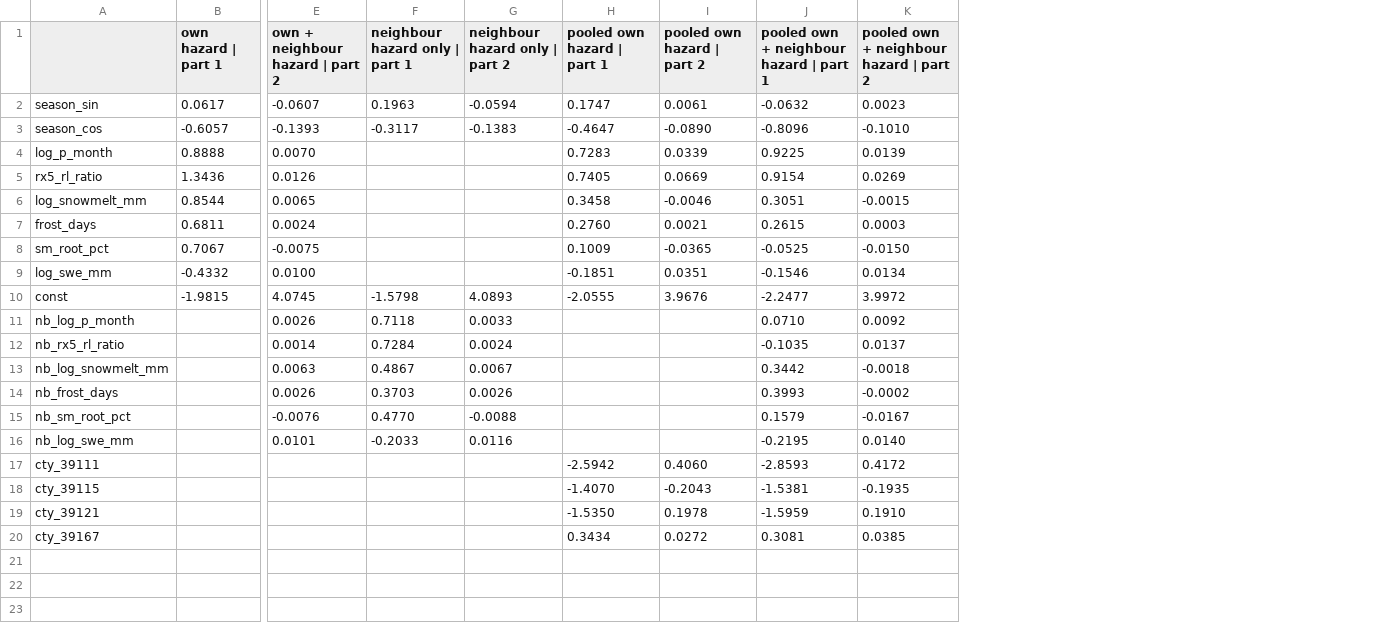
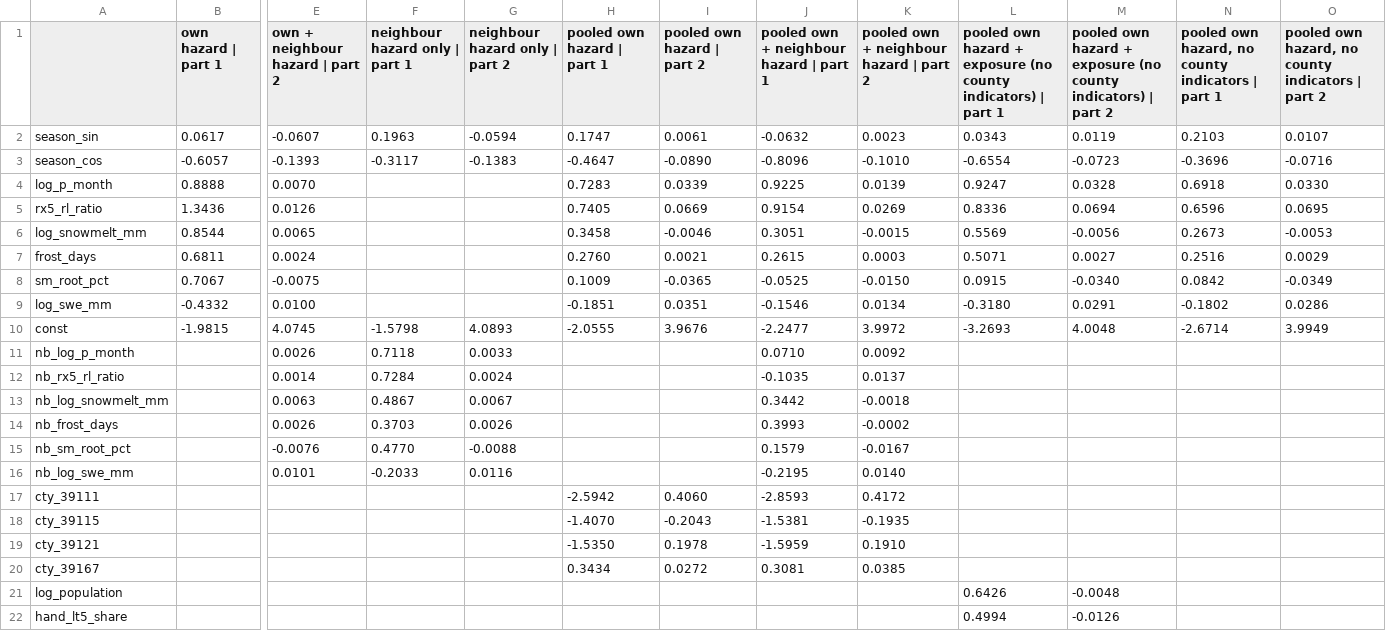
Before and after one commit to AAA-zzZZ/CSE472-Project-2, a CSV file: yana_workspace/results/neighbour_coefs.csv, drawn as a sheet; only a part is shown, gaps mark what is left out; rows hold the shown columns only; the diff names each change by its address in the sheet, - before the commit and + after, or states it on an @@ line.

```diff
--- a/yana_workspace/results/neighbour_coefs.csv
+++ b/yana_workspace/results/neighbour_coefs.csv
+column L, rows 1-10: pooled own hazard + exposure (no county indicators) | part 1 | 0.0343 | -0.6554 | 0.9247 | 0.8336 | 0.5569 | 0.5071 | 0.0915 | -0.3180 | -3.2693
+column M, rows 1-10: pooled own hazard + exposure (no county indicators) | part 2 | 0.0119 | -0.0723 | 0.0328 | 0.0694 | -0.0056 | 0.0027 | -0.0340 | 0.0291 | 4.0048
+column N, rows 1-10: pooled own hazard, no county indicators | part 1 | 0.2103 | -0.3696 | 0.6918 | 0.6596 | 0.2673 | 0.2516 | 0.0842 | -0.1802 | -2.6714
+column O, rows 1-10: pooled own hazard, no county indicators | part 2 | 0.0107 | -0.0716 | 0.0330 | 0.0695 | -0.0053 | 0.0029 | -0.0349 | 0.0286 | 3.9949
+row 21: log_population |  |  |  |  |  |  |  |  | 0.6426 | -0.0048
+row 22: hand_lt5_share |  |  |  |  |  |  |  |  | 0.4994 | -0.0126
```
Also changed, not shown: yana_workspace/data/focus_panel_39167.csv, yana_workspace/results/neighbour_scores.csv, 6 other files.
